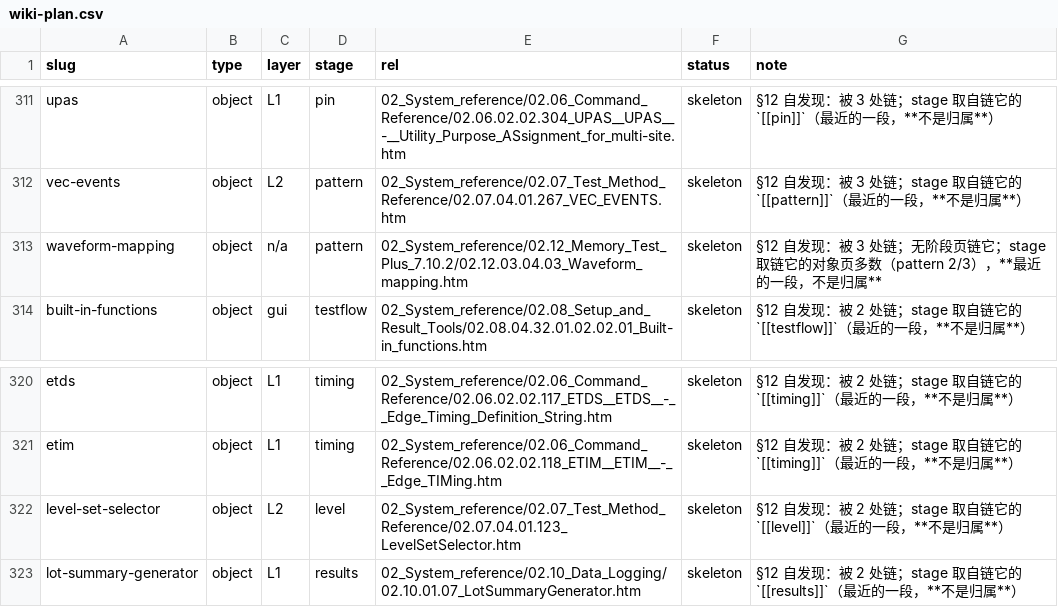
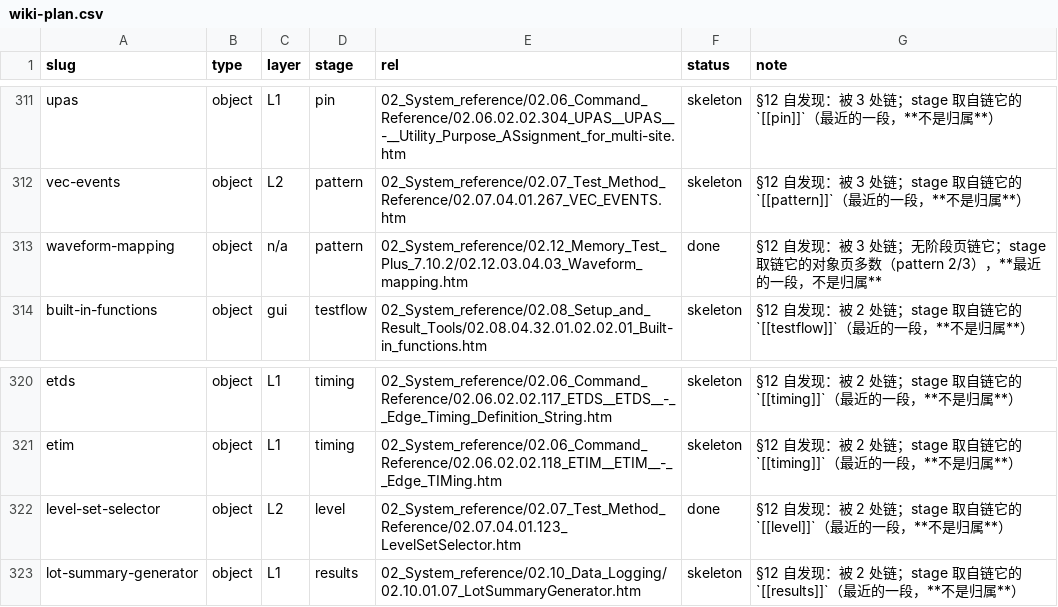
Before and after one commit to Ca1iber/html-base-wiki, a CSV file: extract/wiki-plan.csv, drawn as a sheet; only a part is shown, gaps mark what is left out; the diff covers the shown part only.

Commit message:
对象页散文第四批：20 页（in_src 61-80）
- 20/20 通过：脚本节未变、待补清零、sources 可追溯
- 计划状态：done 89 / skeleton 209

```diff
--- a/extract/wiki-plan.csv
+++ b/extract/wiki-plan.csv
@@ -312,3 +312,3 @@ upas,object,L1,pin,02_System_reference/02.06_Command_Reference/02.06.02.02.304_U
 vec-events,object,L2,pattern,02_System_reference/02.07_Test_Method_Reference/02.07.04.01.267_VEC_EVENTS.htm,skeleton,§12 自发现：被 3 处链；stage 取自链它的 `[[pattern]]`（最近的一段，**不是归属**）
-waveform-mapping,object,n/a,pattern,02_System_reference/02.12_Memory_Test_Plus_7.10.2/02.12.03.04.03_Waveform_mapping.htm,skeleton,§12 自发现：被 3 处链；无阶段页链它；stage 取链它的对象页多数（pattern 2/3），**最近的一段，不是归属**
+waveform-mapping,object,n/a,pattern,02_System_reference/02.12_Memory_Test_Plus_7.10.2/02.12.03.04.03_Waveform_mapping.htm,done,§12 自发现：被 3 处链；无阶段页链它；stage 取链它的对象页多数（pattern 2/3），**最近的一段，不是归属**
 built-in-functions,object,gui,testflow,02_System_reference/02.08_Setup_and_Result_Tools/02.08.04.32.01.02.02.01_Built-in_functions.htm,skeleton,§12 自发现：被 2 处链；stage 取自链它的 `[[testflow]]`（最近的一段，**不是归属**）
@@ -321,3 +321,3 @@ etds,object,L1,timing,02_System_reference/02.06_Command_Reference/02.06.02.02.11
 etim,object,L1,timing,02_System_reference/02.06_Command_Reference/02.06.02.02.118_ETIM__ETIM__-__Edge_TIMing.htm,skeleton,§12 自发现：被 2 处链；stage 取自链它的 `[[timing]]`（最近的一段，**不是归属**）
-level-set-selector,object,L2,level,02_System_reference/02.07_Test_Method_Reference/02.07.04.01.123_LevelSetSelector.htm,skeleton,§12 自发现：被 2 处链；stage 取自链它的 `[[level]]`（最近的一段，**不是归属**）
+level-set-selector,object,L2,level,02_System_reference/02.07_Test_Method_Reference/02.07.04.01.123_LevelSetSelector.htm,done,§12 自发现：被 2 处链；stage 取自链它的 `[[level]]`（最近的一段，**不是归属**）
 lot-summary-generator,object,L1,results,02_System_reference/02.10_Data_Logging/02.10.01.07_LotSummaryGenerator.htm,skeleton,§12 自发现：被 2 处链；stage 取自链它的 `[[results]]`（最近的一段，**不是归属**）
```
Also changed, not shown: 18 edited cells elsewhere in this file, 20 other files.
